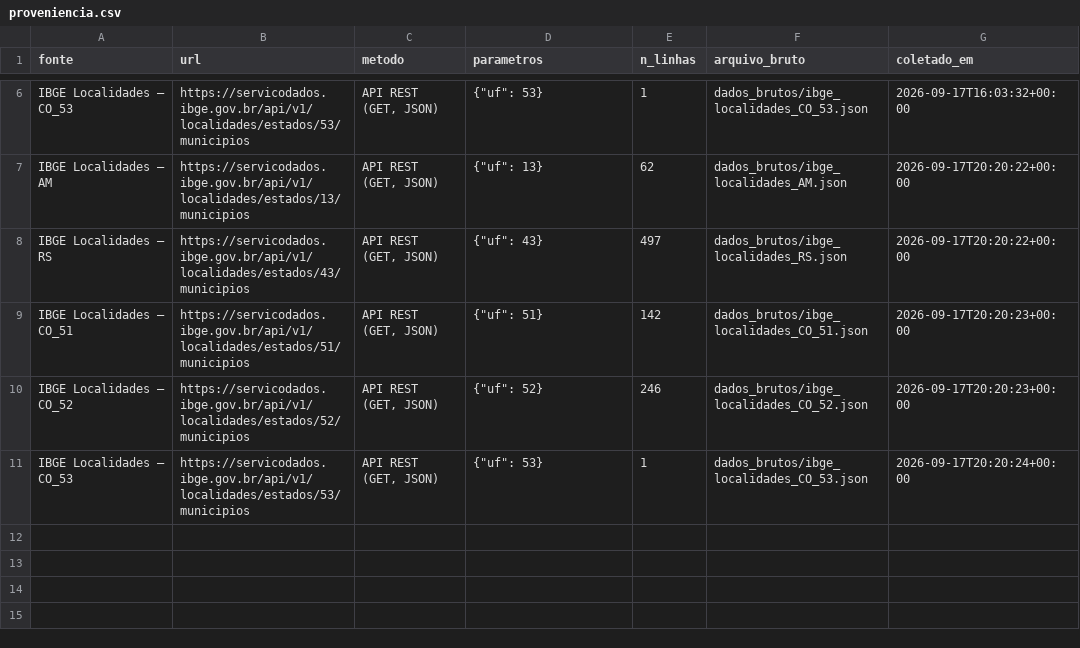
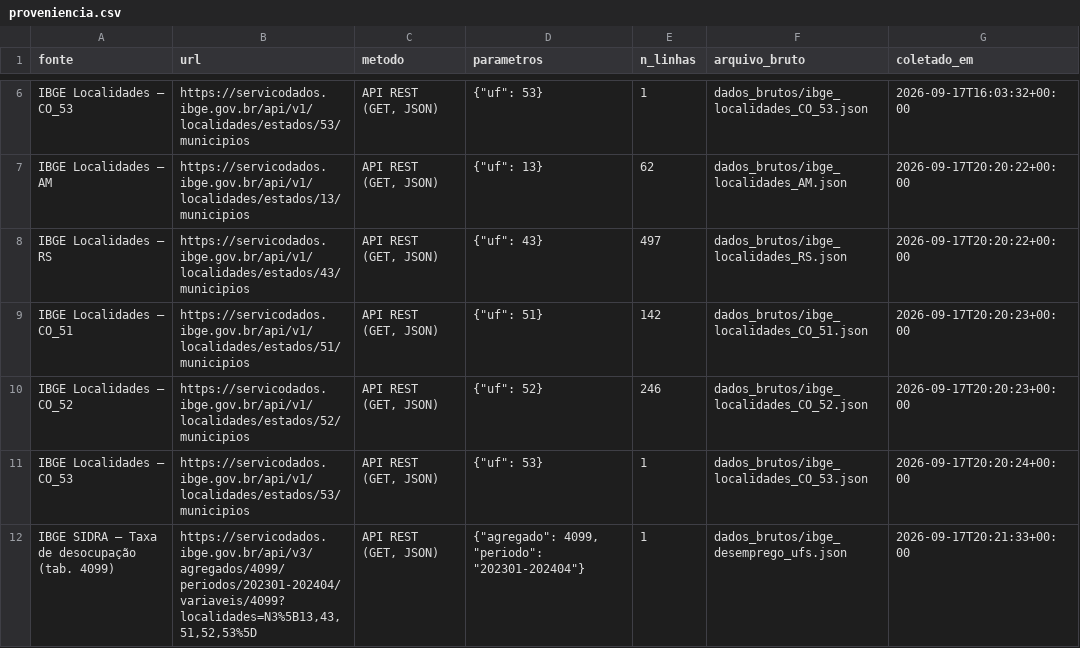
Before and after one commit to victorbaraunaAcad/crise-saude-ufam, a CSV file: proveniencia.csv, drawn as a sheet; only a part is shown, gaps mark what is left out.

Commit message:
Fonte 2: taxa de desocupacao por UF (PNAD Continua, tab 4099)

```diff
--- a/proveniencia.csv
+++ b/proveniencia.csv
@@ -11 +11,2 @@ IBGE Localidades — CO_52,https://servicodados.ibge.gov.br/api/v1/localidades/e
 IBGE Localidades — CO_53,https://servicodados.ibge.gov.br/api/v1/localidades/estados/53/municipios,"API REST (GET, JSON)","{""uf"": 53}",1,dados_brutos/ibge_localidades_CO_53.json,2026-09-17T20:20:24+00:00
+IBGE SIDRA — Taxa de desocupação (tab. 4099),"https://servicodados.ibge.gov.br/api/v3/agregados/4099/periodos/202301-202404/variaveis/4099?localidades=N3%5B13,43,51,52,53%5D","API REST (GET, JSON)","{""agregado"": 4099, ""periodo"": ""202301-202404""}",1,dados_brutos/ibge_desemprego_ufs.json,2026-09-17T20:21:33+00:00
```
Also changed, not shown: 1 other file.
